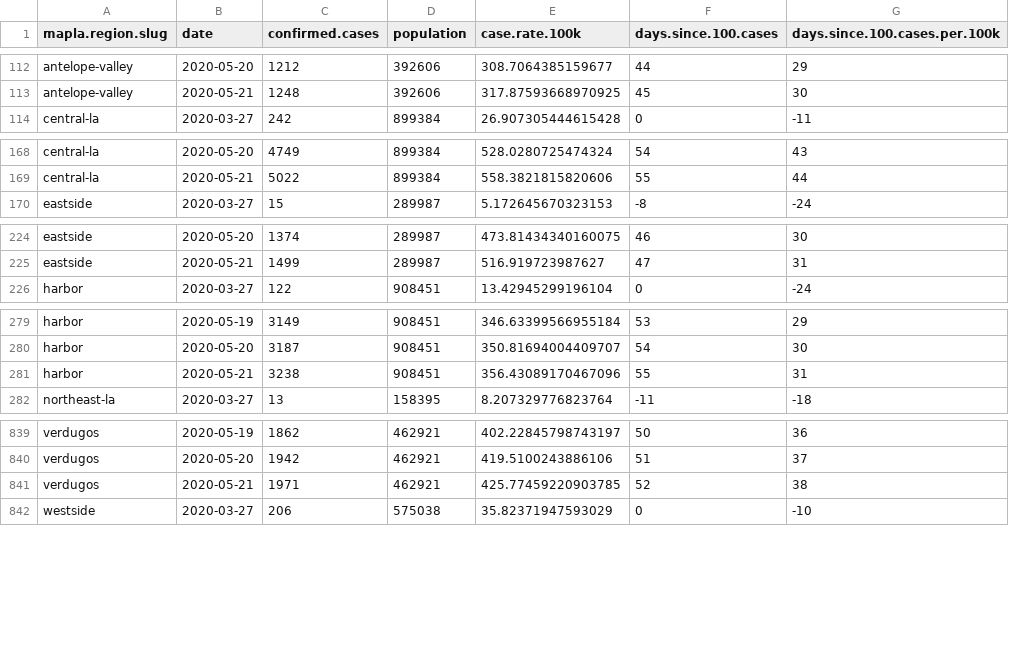
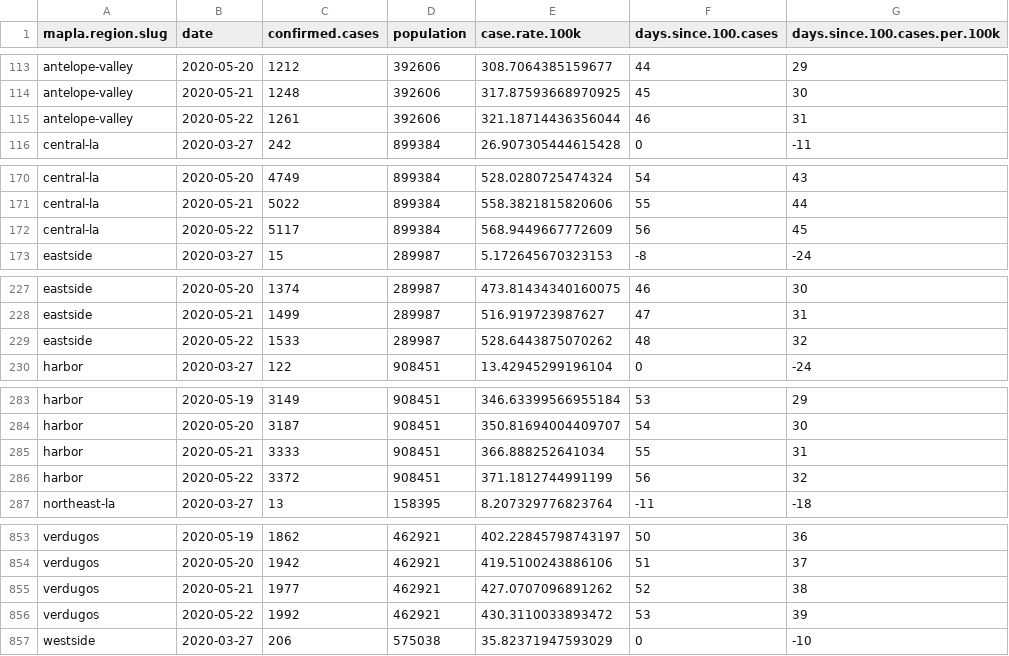
Before and after one commit to ryanvmenezes/covid-los-angeles, a CSV file: processed/region-daily-calcs.csv, drawn as a sheet; only a part is shown, gaps mark what is left out; the diff covers the shown part only.

```diff
--- a/processed/region-daily-calcs.csv
+++ b/processed/region-daily-calcs.csv
@@ -113,2 +114,3 @@ antelope-valley,2020-05-20,1212,392606,308.7064385159677,44,29
 antelope-valley,2020-05-21,1248,392606,317.87593668970925,45,30
+antelope-valley,2020-05-22,1261,392606,321.18714436356044,46,31
 central-la,2020-03-27,242,899384,26.907305444615428,0,-11
@@ -169,2 +171,3 @@ central-la,2020-05-20,4749,899384,528.0280725474324,54,43
 central-la,2020-05-21,5022,899384,558.3821815820606,55,44
+central-la,2020-05-22,5117,899384,568.9449667772609,56,45
 eastside,2020-03-27,15,289987,5.172645670323153,-8,-24
@@ -225,2 +228,3 @@ eastside,2020-05-20,1374,289987,473.81434340160075,46,30
 eastside,2020-05-21,1499,289987,516.919723987627,47,31
+eastside,2020-05-22,1533,289987,528.6443875070262,48,32
 harbor,2020-03-27,122,908451,13.42945299196104,0,-24
@@ -280,3 +284,4 @@ harbor,2020-05-19,3149,908451,346.63399566955184,53,29
 harbor,2020-05-20,3187,908451,350.81694004409707,54,30
-harbor,2020-05-21,3238,908451,356.43089170467096,55,31
+harbor,2020-05-21,3333,908451,366.888252641034,55,31
+harbor,2020-05-22,3372,908451,371.1812744991199,56,32
 northeast-la,2020-03-27,13,158395,8.207329776823764,-11,-18
@@ -840,3 +854,4 @@ verdugos,2020-05-19,1862,462921,402.22845798743197,50,36
 verdugos,2020-05-20,1942,462921,419.5100243886106,51,37
-verdugos,2020-05-21,1971,462921,425.77459220903785,52,38
+verdugos,2020-05-21,1977,462921,427.0707096891262,52,38
+verdugos,2020-05-22,1992,462921,430.3110033893472,53,39
 westside,2020-03-27,206,575038,35.82371947593029,0,-10
```
Also changed, not shown: 11 added rows elsewhere in this file, processed/chart-regions-daily-wide.csv, processed/csa-daily-calcs-latest.csv, 12 other files.
